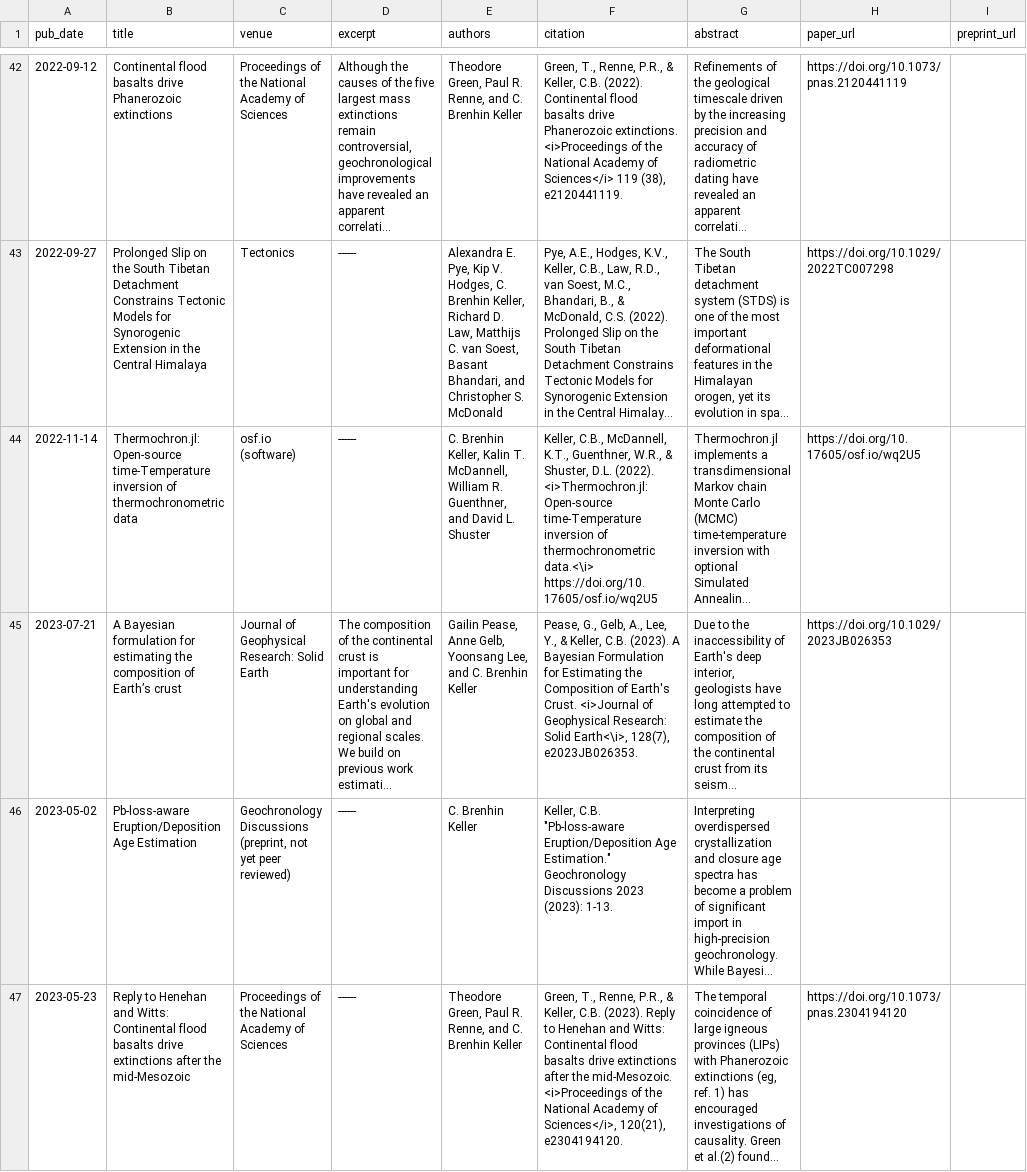
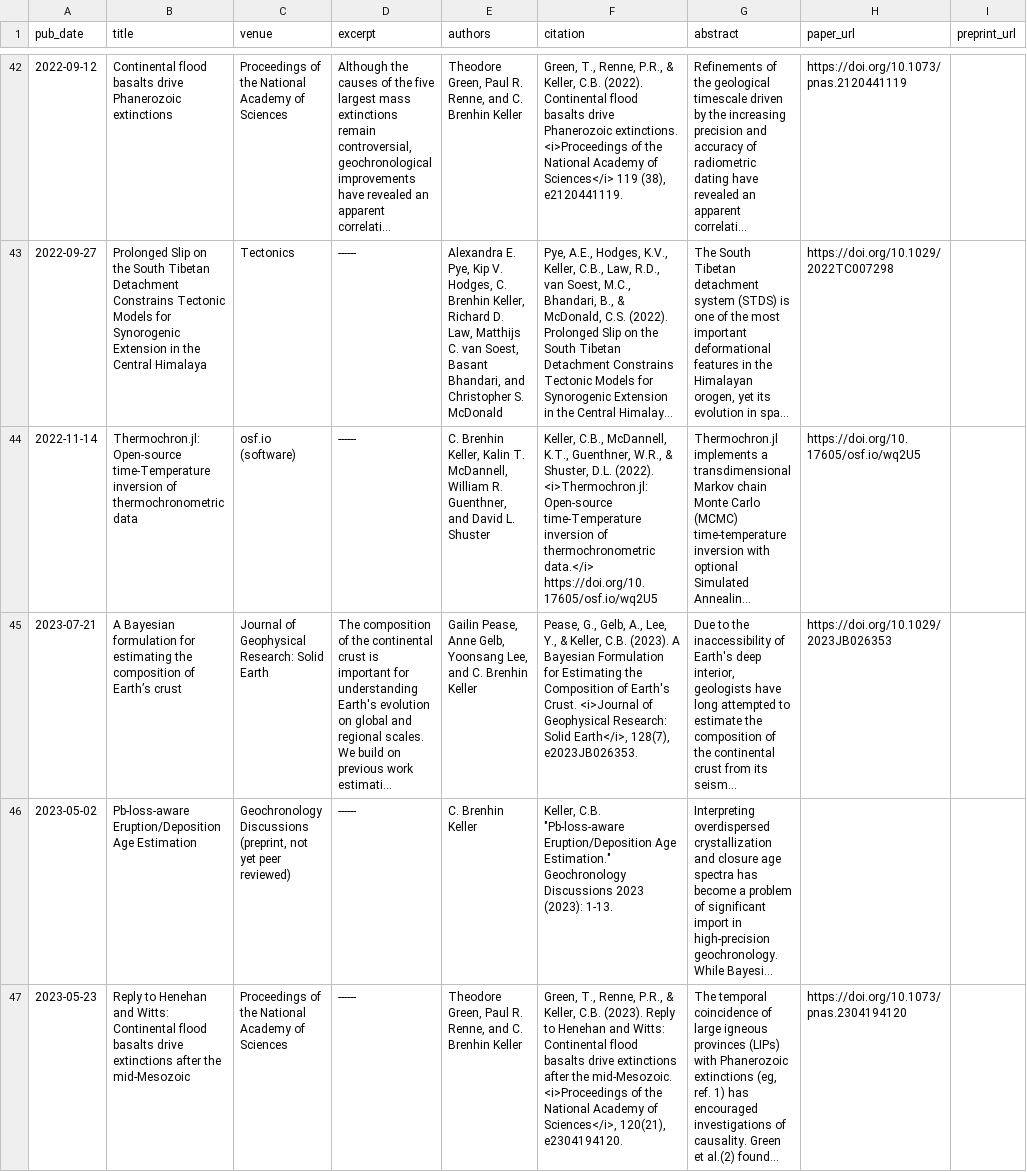
Before and after one commit to brenhinkeller/brenhinkeller.github.io, a TSV file: markdown_generator/publications.tsv, drawn as a sheet; only a part is shown, gaps mark what is left out; long unchanged cells end in …; the diff names each change by its address in the sheet, - before the commit and + after, or states it on an @@ line.

```diff
--- a/markdown_generator/publications.tsv
+++ b/markdown_generator/publications.tsv
-F44 (citation): …of thermochronometric data.<\i> https://doi.org/10.17605/osf.io/wq2U5
+F44 (citation): …of thermochronometric data.</i> https://doi.org/10.17605/osf.io/wq2U5
-F45 (citation): …Research: Solid Earth<\i>, 128(7), e2023JB026353.
+F45 (citation): …Research: Solid Earth</i>, 128(7), e2023JB026353.
```
Also changed, not shown: 2 other files.
